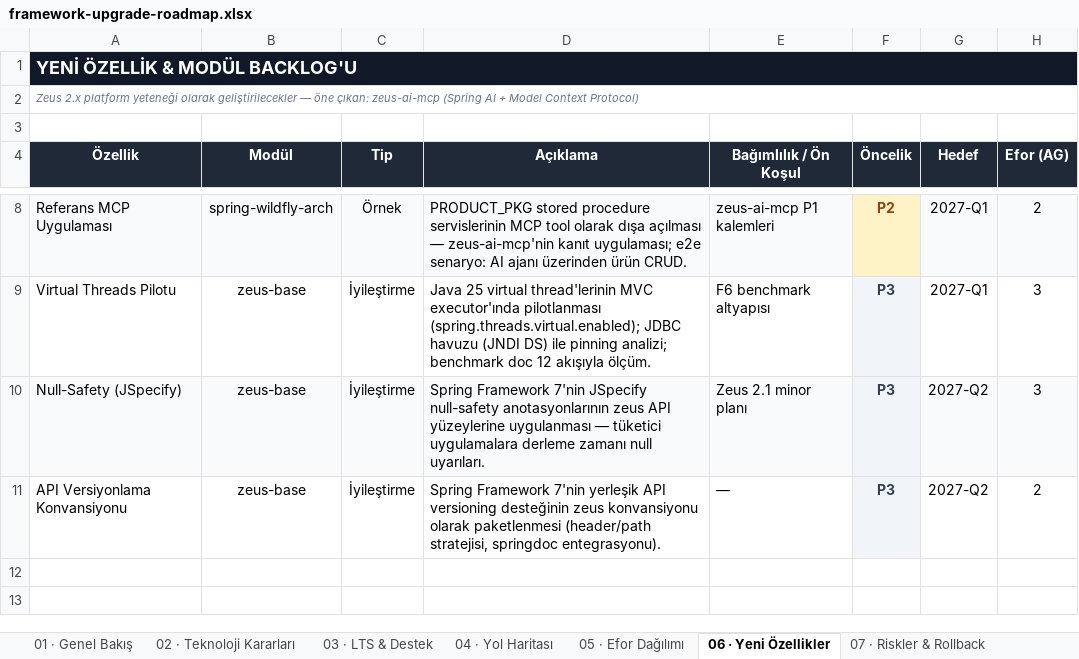
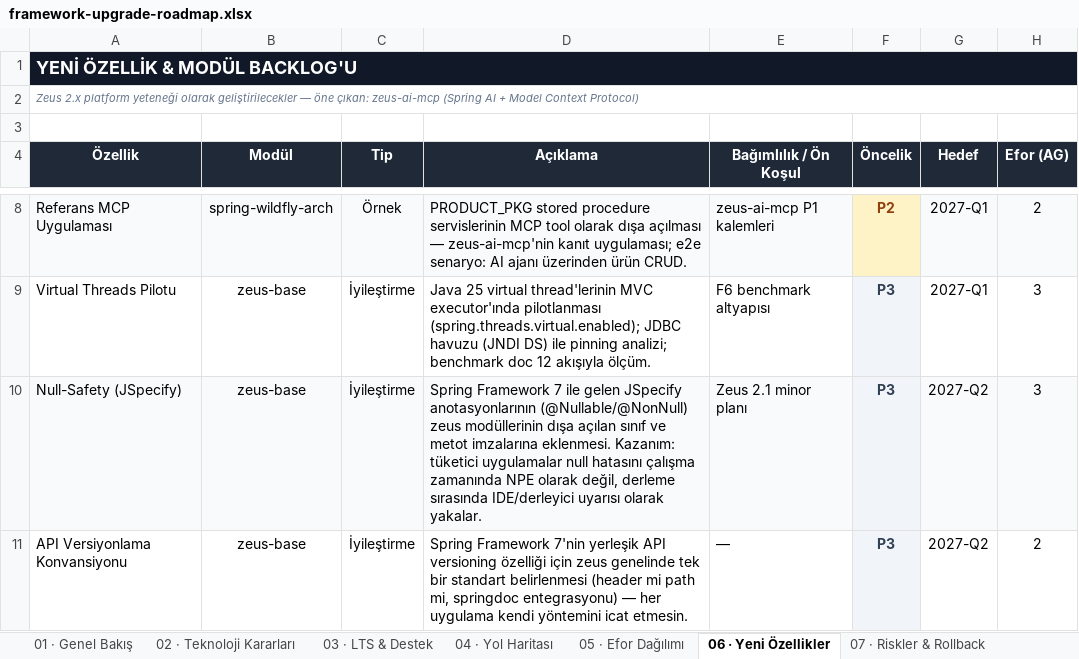
Before and after one commit to zeuseng25/spring-wildfly-arch, an Excel workbook: framework-upgrade-roadmap.xlsx, sheet 06 · Yeni Özellikler, drawn as a sheet; only a part is shown, gaps mark what is left out; values as stored, in another font and other column widths than the file's, no borders; the diff names each change by its address in the sheet, - before the commit and + after, or states it on an @@ line.

```diff
--- a/framework-upgrade-roadmap.xlsx (sheet 06 · Yeni Özellikler)
+++ b/framework-upgrade-roadmap.xlsx (sheet 06 · Yeni Özellikler)
-D10 (Açıklama): Spring Framework 7'nin JSpecify null-safety anotasyonlarının zeus API yüzeylerine uygulanması — tüketici uygulamalara derleme zamanı null uyarıları.
+D10 (Açıklama): Spring Framework 7 ile gelen JSpecify anotasyonlarının (@Nullable/@NonNull) zeus modüllerinin dışa açılan sınıf ve metot imzalarına eklenmesi. Kazanım: tüketici uygulamalar null hatasını çalışma zamanında NPE olarak değil, derleme sırasında IDE/derleyici uyarısı olarak yakalar.
-D11 (Açıklama): …API versioning desteğinin zeus konvansiyonu olarak paketlenmesi (header/path stratejisi, springdoc entegrasyonu).
+D11 (Açıklama): …API versioning özelliği için zeus genelinde tek bir standart belirlenmesi (header mi path mi, springdoc entegrasyonu) — her uygulama kendi yöntemini icat etmesin.
```
Also changed, not shown: sheet 05 · Efor Dağılımı, sheet 07 · Riskler & Rollback.
